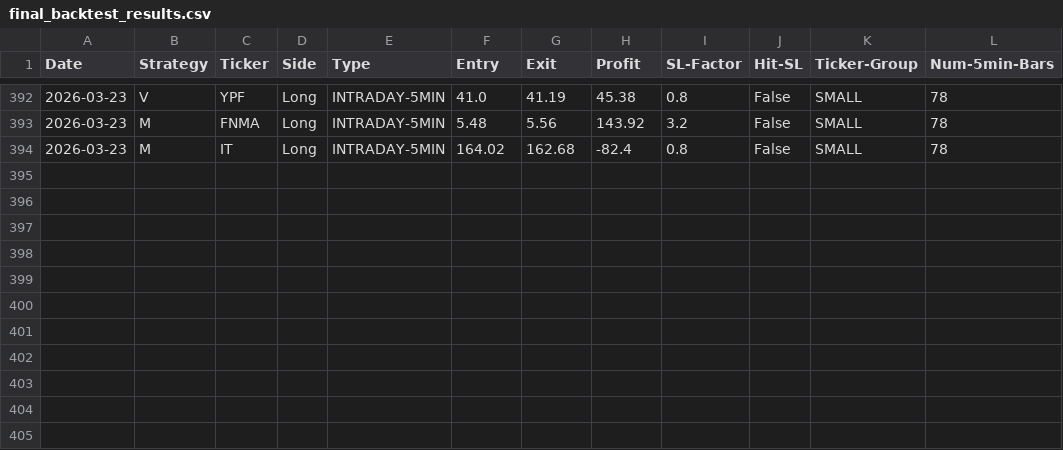
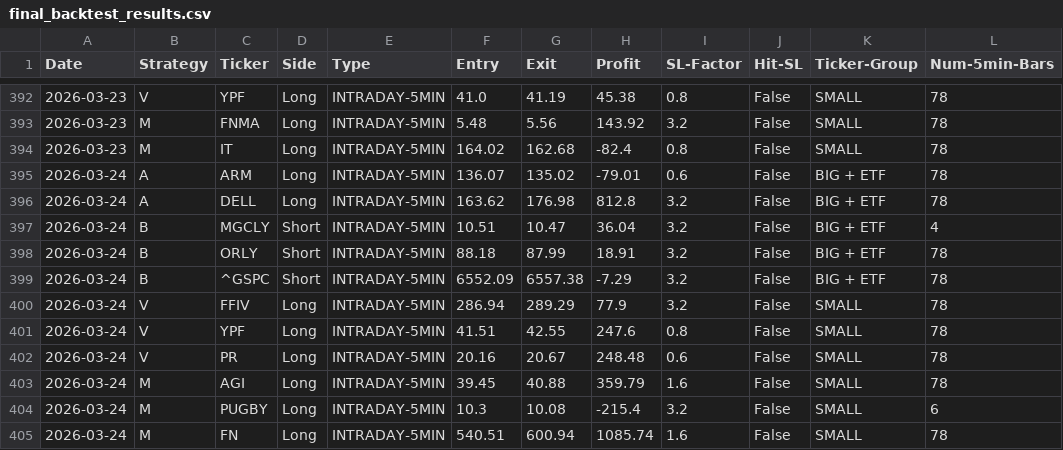
Before and after one commit to pollcerny-sudo/Trading-bot-fib, a CSV file: final_backtest_results.csv, drawn as a sheet; only a part is shown, gaps mark what is left out.

```diff
--- a/final_backtest_results.csv
+++ b/final_backtest_results.csv
@@ -394 +394,12 @@ Date,Strategy,Ticker,Side,Type,Entry,Exit,Profit,SL-Factor,Hit-SL,Ticker-Group,N
 2026-03-23,M,IT,Long,INTRADAY-5MIN,164.02,162.68,-82.4,0.8,False,SMALL,78
+2026-03-24,A,ARM,Long,INTRADAY-5MIN,136.07,135.02,-79.01,0.6,False,BIG + ETF,78
+2026-03-24,A,DELL,Long,INTRADAY-5MIN,163.62,176.98,812.8,3.2,False,BIG + ETF,78
+2026-03-24,B,MGCLY,Short,INTRADAY-5MIN,10.51,10.47,36.04,3.2,False,BIG + ETF,4
+2026-03-24,B,ORLY,Short,INTRADAY-5MIN,88.18,87.99,18.91,3.2,False,BIG + ETF,78
+2026-03-24,B,^GSPC,Short,INTRADAY-5MIN,6552.09,6557.38,-7.29,3.2,False,BIG + ETF,78
+2026-03-24,V,FFIV,Long,INTRADAY-5MIN,286.94,289.29,77.9,3.2,False,SMALL,78
+2026-03-24,V,YPF,Long,INTRADAY-5MIN,41.51,42.55,247.6,0.8,False,SMALL,78
+2026-03-24,V,PR,Long,INTRADAY-5MIN,20.16,20.67,248.48,0.6,False,SMALL,78
+2026-03-24,M,AGI,Long,INTRADAY-5MIN,39.45,40.88,359.79,1.6,False,SMALL,78
+2026-03-24,M,PUGBY,Long,INTRADAY-5MIN,10.3,10.08,-215.4,3.2,False,SMALL,6
+2026-03-24,M,FN,Long,INTRADAY-5MIN,540.51,600.94,1085.74,1.6,False,SMALL,78
```
Also changed, not shown: 2 other files.
